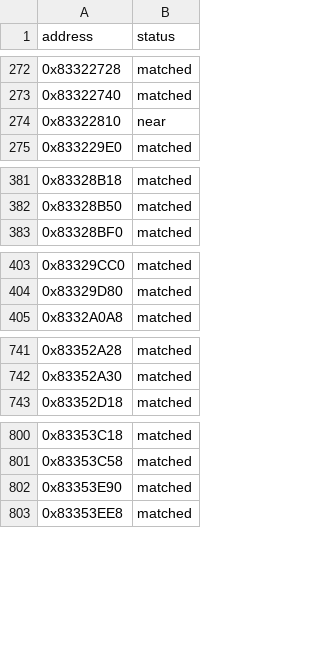
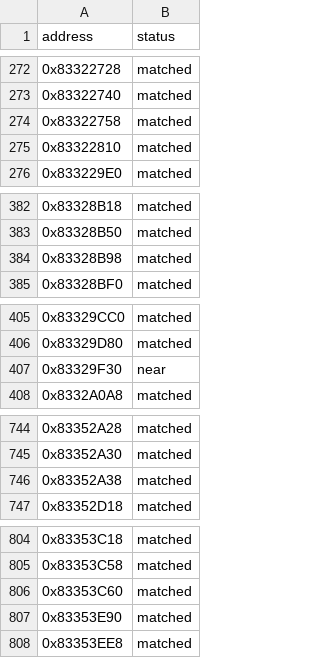
Before and after one commit to kirklandsig/halo-mega-bloks-decompiled, a CSV file: config/status.csv, drawn as a sheet; only a part is shown, gaps mark what is left out; the diff covers the shown part only.

```diff
--- a/config/status.csv
+++ b/config/status.csv
@@ -273,3 +273,4 @@ address,status
 0x83322740,matched
-0x83322810,near
+0x83322758,matched
+0x83322810,matched
 0x833229E0,matched
@@ -382,2 +383,3 @@ address,status
 0x83328B50,matched
+0x83328B98,matched
 0x83328BF0,matched
@@ -404,2 +406,3 @@ address,status
 0x83329D80,matched
+0x83329F30,near
 0x8332A0A8,matched
@@ -742,2 +745,3 @@ address,status
 0x83352A30,matched
+0x83352A38,matched
 0x83352D18,matched
@@ -801,2 +805,3 @@ address,status
 0x83353C58,matched
+0x83353C60,matched
 0x83353E90,matched
```
Also changed, not shown: 1 added row elsewhere in this file, 8 other files.
